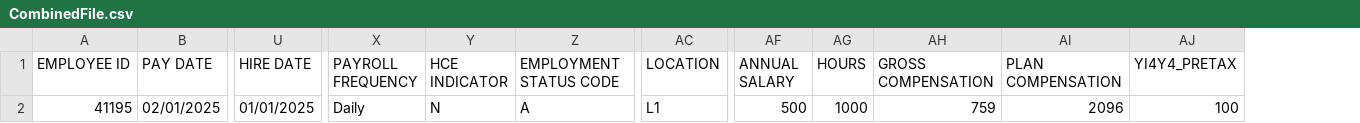
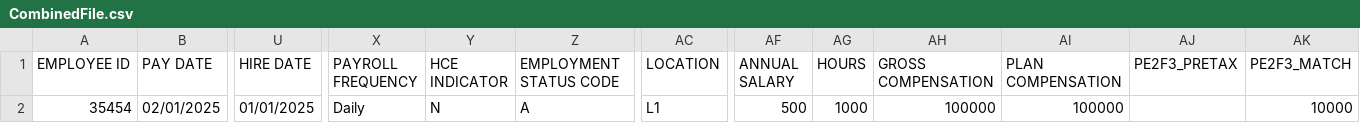
Before and after one commit to Partha-007/congruent-core-api-uat-automation, a CSV file: Loan/Templates/CombinedFile.csv, drawn as a sheet; only a part is shown, gaps mark what is left out; removed rows and columns are numbered as before the commit, all else as after; rows hold the shown columns only; the diff names each change by its address in the sheet, - before the commit and + after, or states it on an @@ line.

Commit message:
Loan - available loan amount cases

```diff
--- a/Loan/Templates/CombinedFile.csv
+++ b/Loan/Templates/CombinedFile.csv
-column AJ (YI4Y4_PRETAX), empty
+column AJ (PE2F3_PRETAX), empty
+column AK (PE2F3_MATCH), empty
-row 2: 41195 | 02/01/2025 | 01/01/2025 | Daily | N | A | L1 | 500 | 1000 | 759 | 2096 | 100
+row 2: 35454 | 02/01/2025 | 01/01/2025 | Daily | N | A | L1 | 500 | 1000 | 100000 | 100000 |  | 10000
```
Also changed, not shown: 8 other files.
